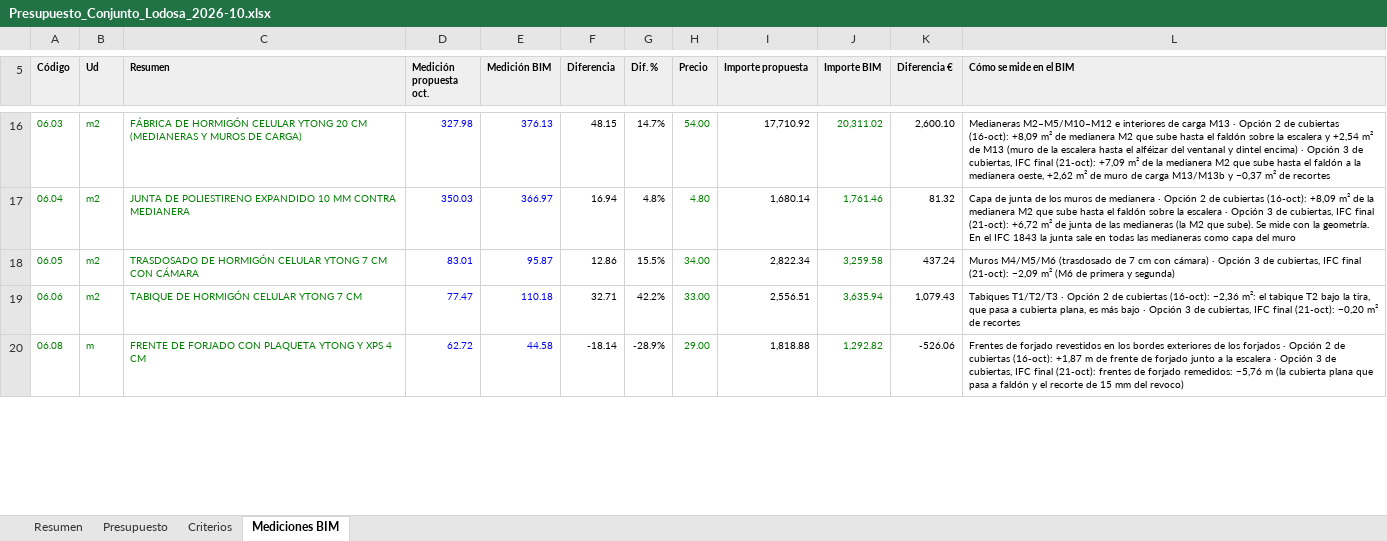
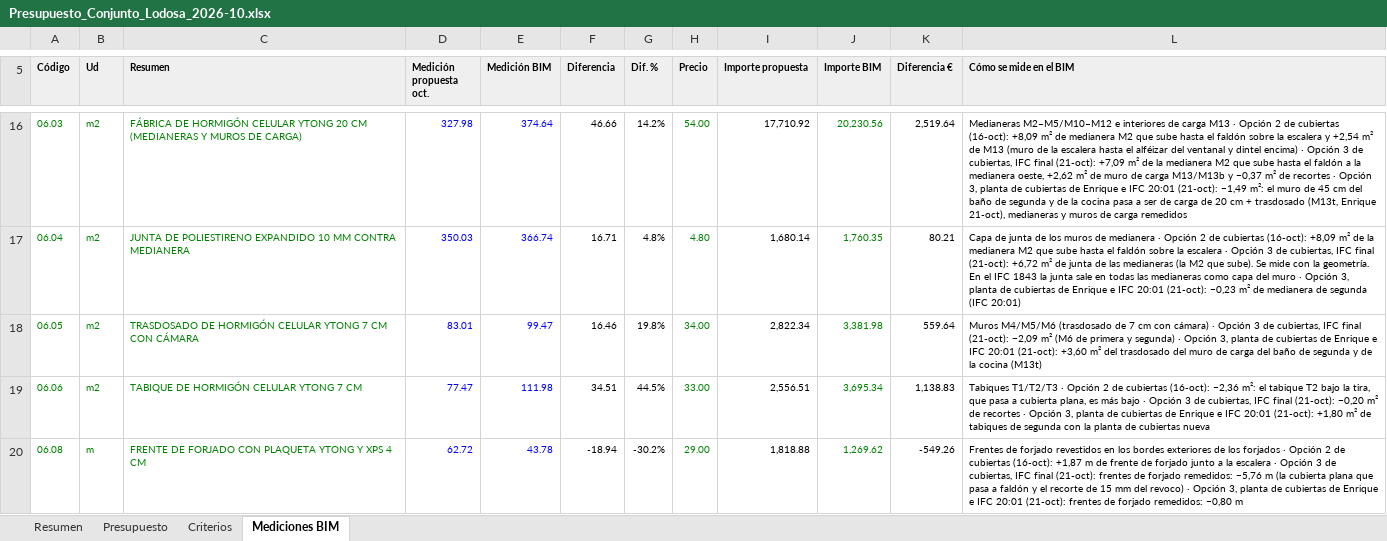
Before and after one commit to kikeelrojo/visor-arrova, an Excel workbook: datos/lodosa/presupuestos/Presupuesto_Conjunto_Lodosa_2026-10.xlsx, sheet Mediciones BIM, drawn as a sheet; only a part is shown, gaps mark what is left out; values as stored, in another font and other column widths than the file's, no borders; the diff covers the shown part only; the diff names each change by its address in the sheet, - before the commit and + after, or states it on an @@ line.

```diff
--- a/datos/lodosa/presupuestos/Presupuesto_Conjunto_Lodosa_2026-10.xlsx (sheet Mediciones BIM)
+++ b/datos/lodosa/presupuestos/Presupuesto_Conjunto_Lodosa_2026-10.xlsx (sheet Mediciones BIM)
-E16 (Medición BIM): 376.13
+E16 (Medición BIM): 374.64
-F16 (Diferencia): 48.15
+F16 (Diferencia): 46.66
-G16 (Dif. %): 14.7%
+G16 (Dif. %): 14.2%
-J16 (Importe BIM): 20,311.02
+J16 (Importe BIM): 20,230.56
-K16 (Diferencia €): 2,600.10
+K16 (Diferencia €): 2,519.64
-L16 (Cómo se mide en el BIM): …de recortes
+L16 (Cómo se mide en el BIM): …de recortes · Opción 3, planta de cubiertas de Enrique e IFC 20:01 (21-oct): −1,49 m²: el muro de 45 cm del baño de segunda y de la cocina pasa a ser de carga de 20 cm + trasdosado (M13t, Enrique 21-oct), medianeras y muros de carga remedidos
-E17 (Medición BIM): 366.97
+E17 (Medición BIM): 366.74
-F17 (Diferencia): 16.94
+F17 (Diferencia): 16.71
-J17 (Importe BIM): 1,761.46
+J17 (Importe BIM): 1,760.35
-K17 (Diferencia €): 81.32
+K17 (Diferencia €): 80.21
-L17 (Cómo se mide en el BIM): …del muro
+L17 (Cómo se mide en el BIM): …del muro · Opción 3, planta de cubiertas de Enrique e IFC 20:01 (21-oct): −0,23 m² de medianera de segunda (IFC 20:01)
-E18 (Medición BIM): 95.87
+E18 (Medición BIM): 99.47
-F18 (Diferencia): 12.86
+F18 (Diferencia): 16.46
-G18 (Dif. %): 15.5%
+G18 (Dif. %): 19.8%
-J18 (Importe BIM): 3,259.58
+J18 (Importe BIM): 3,381.98
-K18 (Diferencia €): 437.24
+K18 (Diferencia €): 559.64
-L18 (Cómo se mide en el BIM): …y segunda)
+L18 (Cómo se mide en el BIM): …y segunda) · Opción 3, planta de cubiertas de Enrique e IFC 20:01 (21-oct): +3,60 m² del trasdosado del muro de carga del baño de segunda y de la cocina (M13t)
-E19 (Medición BIM): 110.18
+E19 (Medición BIM): 111.98
-F19 (Diferencia): 32.71
+F19 (Diferencia): 34.51
-G19 (Dif. %): 42.2%
+G19 (Dif. %): 44.5%
-J19 (Importe BIM): 3,635.94
+J19 (Importe BIM): 3,695.34
-K19 (Diferencia €): 1,079.43
+K19 (Diferencia €): 1,138.83
-L19 (Cómo se mide en el BIM): …de recortes
+L19 (Cómo se mide en el BIM): …de recortes · Opción 3, planta de cubiertas de Enrique e IFC 20:01 (21-oct): +1,80 m² de tabiques de segunda con la planta de cubiertas nueva
-E20 (Medición BIM): 44.58
+E20 (Medición BIM): 43.78
-F20 (Diferencia): -18.14
+F20 (Diferencia): -18.94
-G20 (Dif. %): -28.9%
+G20 (Dif. %): -30.2%
-J20 (Importe BIM): 1,292.82
+J20 (Importe BIM): 1,269.62
-K20 (Diferencia €): -526.06
+K20 (Diferencia €): -549.26
-L20 (Cómo se mide en el BIM): …del revoco)
+L20 (Cómo se mide en el BIM): …del revoco) · Opción 3, planta de cubiertas de Enrique e IFC 20:01 (21-oct): frentes de forjado remedidos: −0,80 m
```
Also changed, not shown: 119 edited cells elsewhere in this sheet, sheet Presupuesto, sheet Resumen, sheet Criterios, datos/lodosa/presupuestos/Presupuesto_Lodosa_propuesta_2026-10.xlsx, 24 other files.
